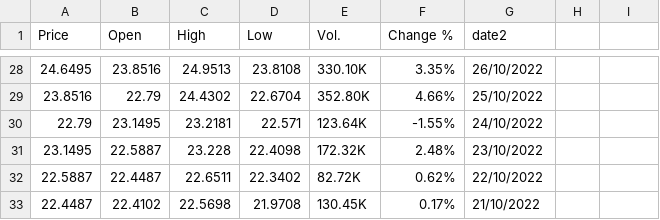
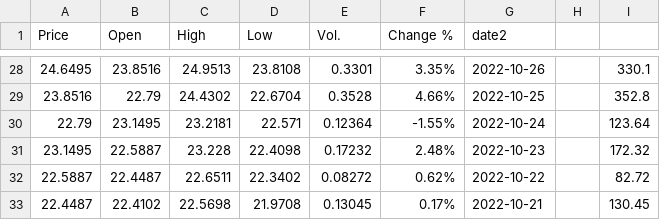
Before and after one commit to iy20505/iy20505.github.io, a CSV file: week8/FTX_data.csv, drawn as a sheet; only a part is shown, gaps mark what is left out; the diff covers the shown part only.

```diff
--- a/week8/FTX_data.csv
+++ b/week8/FTX_data.csv
@@ -28,6 +28,6 @@
-24.6495,23.8516,24.9513,23.8108,330.10K,3.35%,26/10/2022,
-23.8516,22.79,24.4302,22.6704,352.80K,4.66%,25/10/2022,
-22.79,23.1495,23.2181,22.571,123.64K,-1.55%,24/10/2022,
-23.1495,22.5887,23.228,22.4098,172.32K,2.48%,23/10/2022,
-22.5887,22.4487,22.6511,22.3402,82.72K,0.62%,22/10/2022,
-22.4487,22.4102,22.5698,21.9708,130.45K,0.17%,21/10/2022,
+24.6495,23.8516,24.9513,23.8108,0.3301,3.35%,2022-10-26,,330.1
+23.8516,22.79,24.4302,22.6704,0.3528,4.66%,2022-10-25,,352.8
+22.79,23.1495,23.2181,22.571,0.12364,-1.55%,2022-10-24,,123.64
+23.1495,22.5887,23.228,22.4098,0.17232,2.48%,2022-10-23,,172.32
+22.5887,22.4487,22.6511,22.3402,0.08272,0.62%,2022-10-22,,82.72
+22.4487,22.4102,22.5698,21.9708,0.13045,0.17%,2022-10-21,,130.45
```
Also changed, not shown: 62 edited cells elsewhere in this file.
